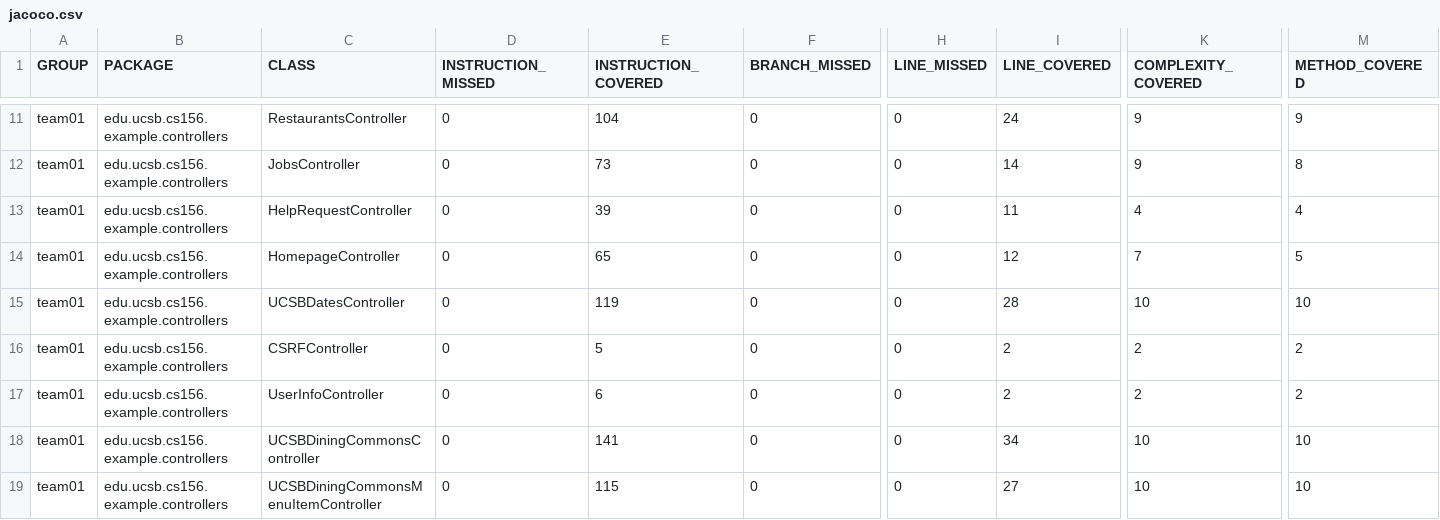
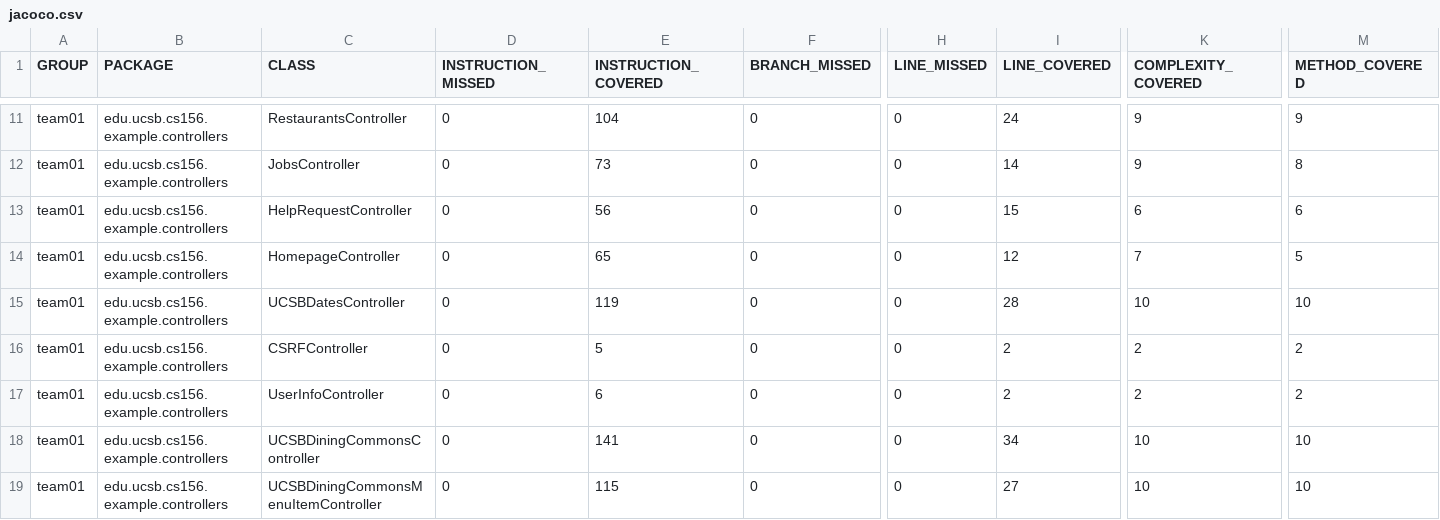
Before and after one commit to ucsb-cs156-s26/team01-s26-08, a CSV file: jacoco/jacoco.csv, drawn as a sheet; only a part is shown, gaps mark what is left out; the diff names each change by its address in the sheet, - before the commit and + after, or states it on an @@ line.

```diff
--- a/jacoco/jacoco.csv
+++ b/jacoco/jacoco.csv
-E13 (INSTRUCTION_COVERED): 39
+E13 (INSTRUCTION_COVERED): 56
-I13 (LINE_COVERED): 11
+I13 (LINE_COVERED): 15
-K13 (COMPLEXITY_COVERED): 4
+K13 (COMPLEXITY_COVERED): 6
-M13 (METHOD_COVERED): 4
+M13 (METHOD_COVERED): 6
```
Also changed, not shown: 7 other files.
